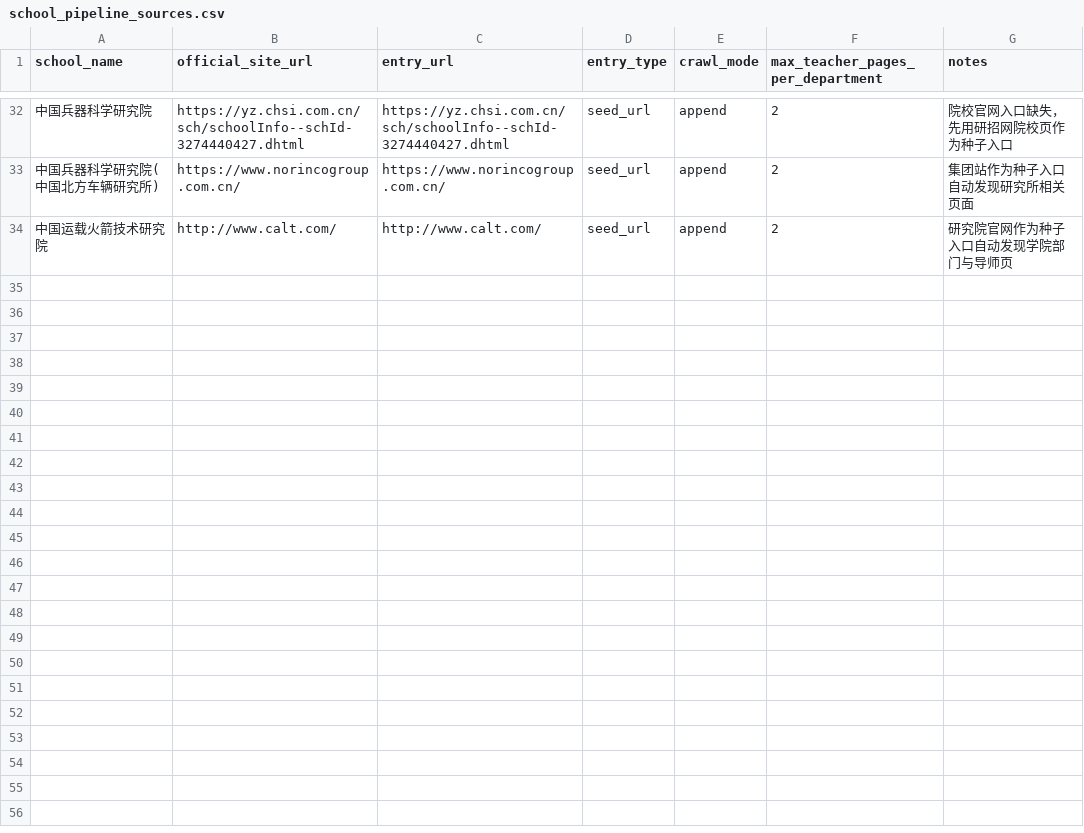
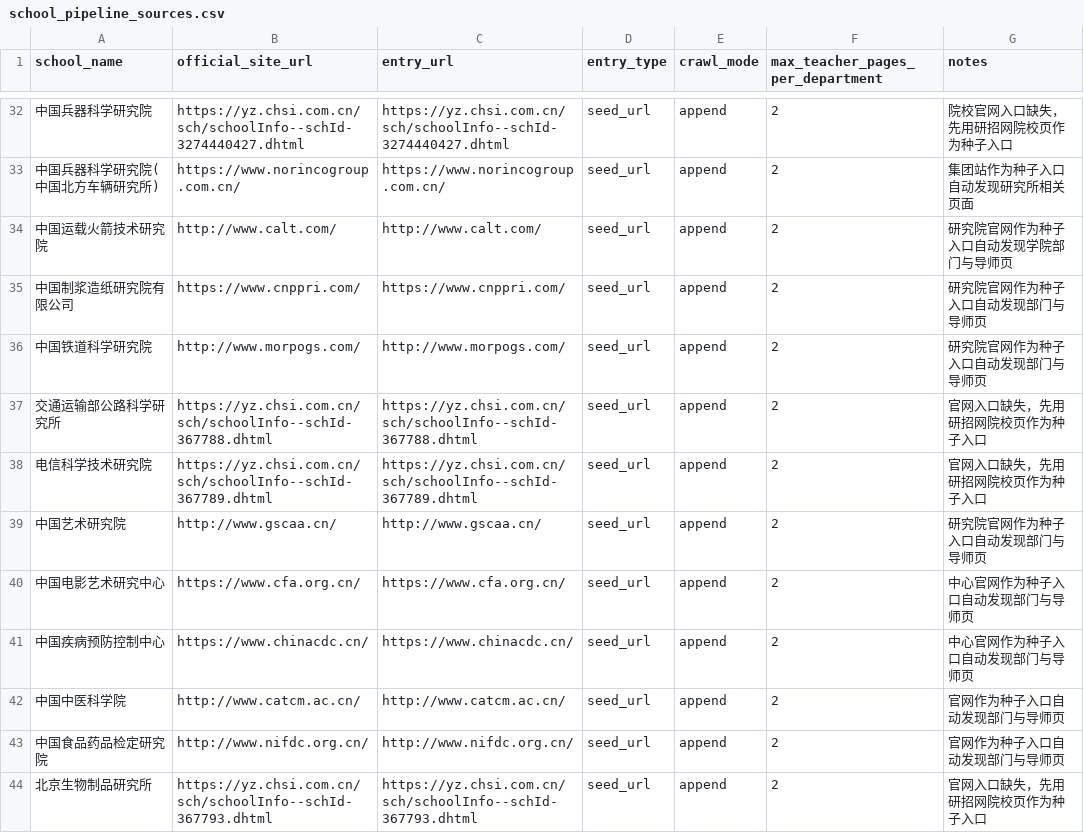
Before and after one commit to zhubingbing/KaoBot, a CSV file: docs/院校信息/configs/school_pipeline_sources.csv, drawn as a sheet; only a part is shown, gaps mark what is left out; the diff names each change by its address in the sheet, - before the commit and + after, or states it on an @@ line.

```diff
--- a/docs/院校信息/configs/school_pipeline_sources.csv
+++ b/docs/院校信息/configs/school_pipeline_sources.csv
+row 35: 中国制浆造纸研究院有限公司 | https://www.cnppri.com/ | https://www.cnppri.com/ | seed_url | append | 2 | 研究院官网作为种子入口自动发现部门与导师页
+row 36: 中国铁道科学研究院 | http://www.morpogs.com/ | http://www.morpogs.com/ | seed_url | append | 2 | 研究院官网作为种子入口自动发现部门与导师页
+row 37: 交通运输部公路科学研究所 | https://yz.chsi.com.cn/sch/schoolInfo--schId-367788.dhtml | https://yz.chsi.com.cn/sch/schoolInfo--schId-367788.dhtml | seed_url | append | 2 | 官网入口缺失，先用研招网院校页作为种子入口
+row 38: 电信科学技术研究院 | https://yz.chsi.com.cn/sch/schoolInfo--schId-367789.dhtml | https://yz.chsi.com.cn/sch/schoolInfo--schId-367789.dhtml | seed_url | append | 2 | 官网入口缺失，先用研招网院校页作为种子入口
+row 39: 中国艺术研究院 | http://www.gscaa.cn/ | http://www.gscaa.cn/ | seed_url | append | 2 | 研究院官网作为种子入口自动发现部门与导师页
+row 40: 中国电影艺术研究中心 | https://www.cfa.org.cn/ | https://www.cfa.org.cn/ | seed_url | append | 2 | 中心官网作为种子入口自动发现部门与导师页
+row 41: 中国疾病预防控制中心 | https://www.chinacdc.cn/ | https://www.chinacdc.cn/ | seed_url | append | 2 | 中心官网作为种子入口自动发现部门与导师页
+row 42: 中国中医科学院 | http://www.catcm.ac.cn/ | http://www.catcm.ac.cn/ | seed_url | append | 2 | 官网作为种子入口自动发现部门与导师页
+row 43: 中国食品药品检定研究院 | http://www.nifdc.org.cn/ | http://www.nifdc.org.cn/ | seed_url | append | 2 | 官网作为种子入口自动发现部门与导师页
+row 44: 北京生物制品研究所 | https://yz.chsi.com.cn/sch/schoolInfo--schId-367793.dhtml | https://yz.chsi.com.cn/sch/schoolInfo--schId-367793.dhtml | seed_url | append | 2 | 官网入口缺失，先用研招网院校页作为种子入口
```
Also changed, not shown: 59 other files.
